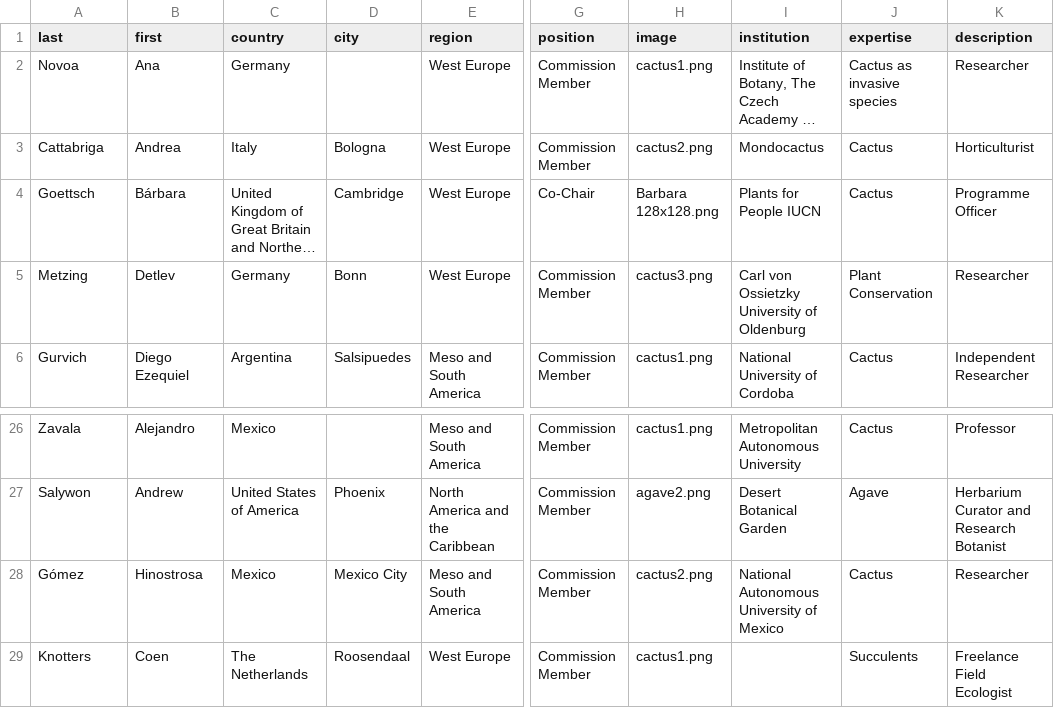
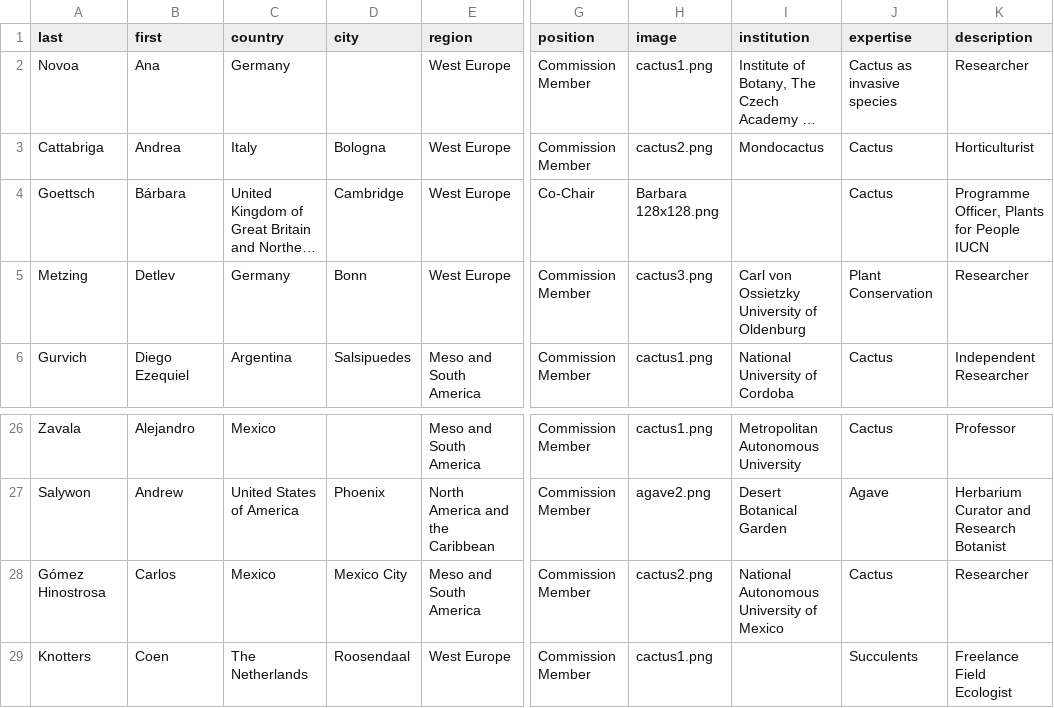
Before and after one commit to CSSG-ProgrammeOfficer/cssg_site, a CSV file: _bin/members.csv, drawn as a sheet; only a part is shown, gaps mark what is left out; long unchanged cells end in …; the diff names each change by its address in the sheet, - before the commit and + after, or states it on an @@ line.

Commit message:
Increase logo size, fix typo in members, and add newsletter/publication content.

```diff
--- a/_bin/members.csv
+++ b/_bin/members.csv
-I4 (institution): Plants for People IUCN
+I4 (institution): (empty)
-K4 (description): Programme Officer
+K4 (description): Programme Officer, Plants for People IUCN
-A28 (last): Gómez
+A28 (last): Gómez Hinostrosa
-B28 (first): Hinostrosa
+B28 (first): Carlos
```
Also changed, not shown: _bin/members_es.csv, 18 other files.
